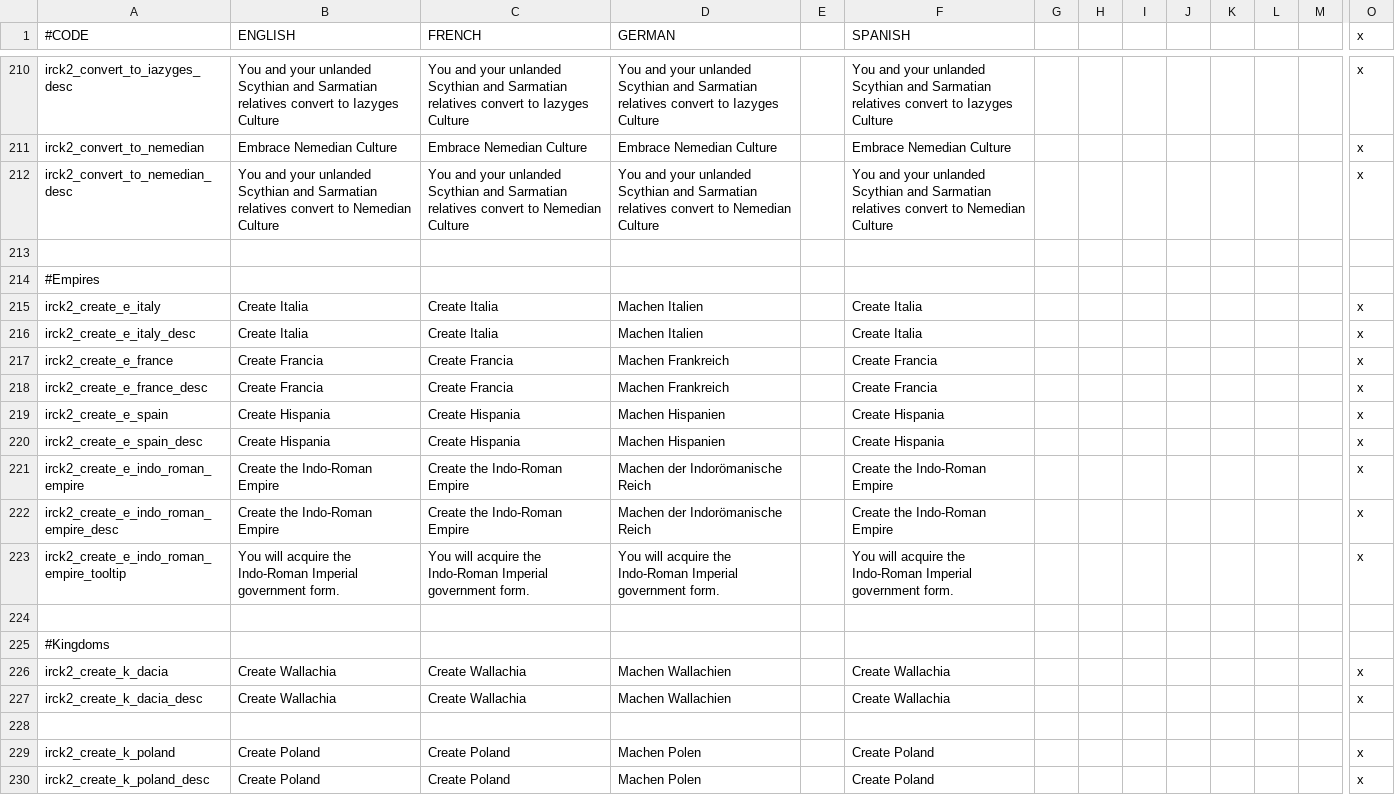
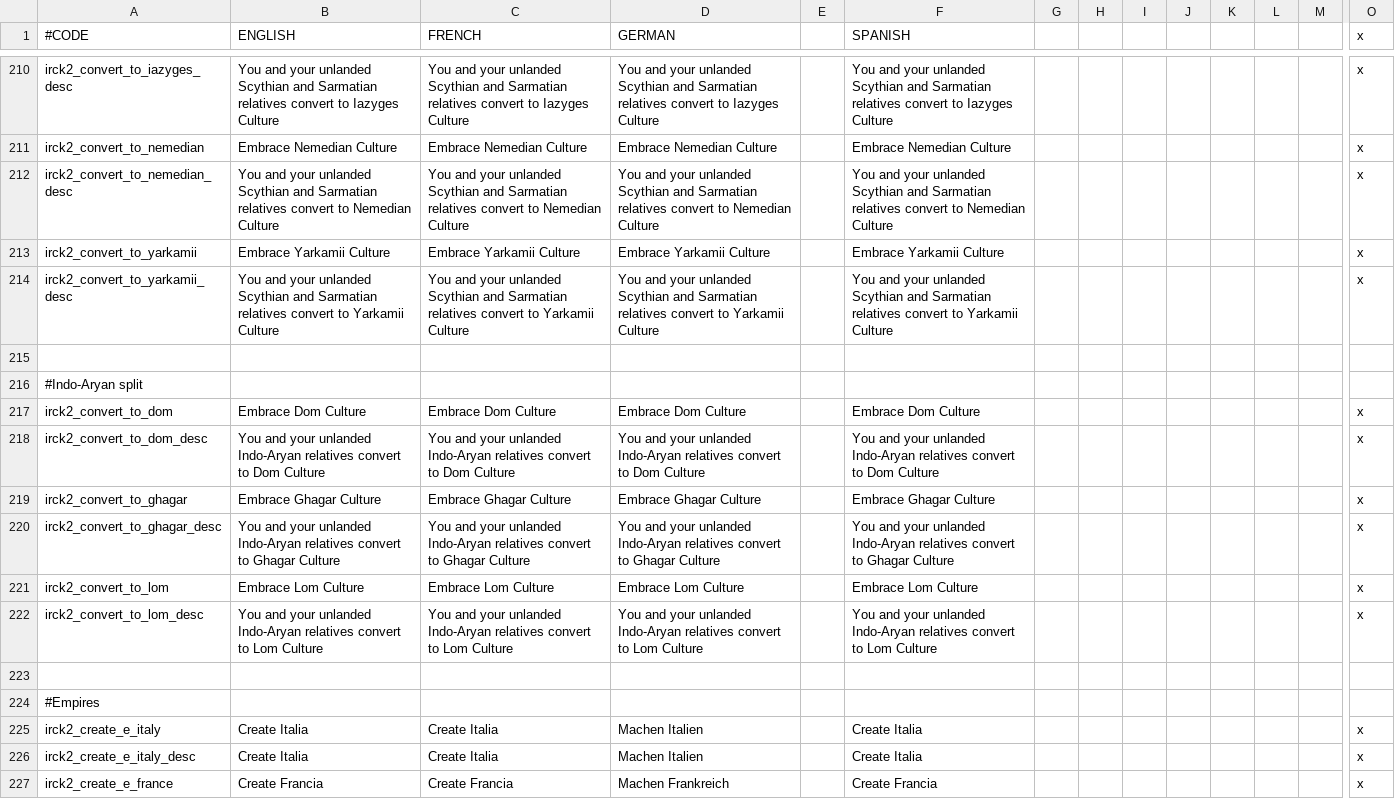
Before and after one commit to ParadoxGameConverters/ImperatorToCk2, a CSV file: ImperatorToCk2/DataFiles/defaultOutput/default/localisation/irck2_decision_loc.csv, drawn as a sheet; only a part is shown, gaps mark what is left out; the shorter side is filled out with more unchanged rows; rows hold the shown columns only; the diff names each change by its address in the sheet, - before the commit and + after, or states it on an @@ line.

```diff
--- a/ImperatorToCk2/DataFiles/defaultOutput/default/localisation/irck2_decision_loc.csv
+++ b/ImperatorToCk2/DataFiles/defaultOutput/default/localisation/irck2_decision_loc.csv
+row 213: irck2_convert_to_yarkamii | Embrace Yarkamii Culture | Embrace Yarkamii Culture | Embrace Yarkamii Culture |  | Embrace Yarkamii Culture |  |  |  |  |  |  |  | x
+row 214: irck2_convert_to_yarkamii_desc | You and your unlanded Scythian and Sarmatian relatives convert to Yarkamii Culture | You and your unlanded Scythian and Sarmatian relatives convert to Yarkamii Culture | You and your unlanded Scythian and Sarmatian relatives convert to Yarkamii Culture |  | You and your unlanded Scythian and Sarmatian relatives convert to Yarkamii Culture |  |  |  |  |  |  |  | x
+row 215: (empty)
+row 216: #Indo-Aryan split
+row 217: irck2_convert_to_dom | Embrace Dom Culture | Embrace Dom Culture | Embrace Dom Culture |  | Embrace Dom Culture |  |  |  |  |  |  |  | x
+row 218: irck2_convert_to_dom_desc | You and your unlanded Indo-Aryan relatives convert to Dom Culture | You and your unlanded Indo-Aryan relatives convert to Dom Culture | You and your unlanded Indo-Aryan relatives convert to Dom Culture |  | You and your unlanded Indo-Aryan relatives convert to Dom Culture |  |  |  |  |  |  |  | x
+row 219: irck2_convert_to_ghagar | Embrace Ghagar Culture | Embrace Ghagar Culture | Embrace Ghagar Culture |  | Embrace Ghagar Culture |  |  |  |  |  |  |  | x
+row 220: irck2_convert_to_ghagar_desc | You and your unlanded Indo-Aryan relatives convert to Ghagar Culture | You and your unlanded Indo-Aryan relatives convert to Ghagar Culture | You and your unlanded Indo-Aryan relatives convert to Ghagar Culture |  | You and your unlanded Indo-Aryan relatives convert to Ghagar Culture |  |  |  |  |  |  |  | x
+row 221: irck2_convert_to_lom | Embrace Lom Culture | Embrace Lom Culture | Embrace Lom Culture |  | Embrace Lom Culture |  |  |  |  |  |  |  | x
+row 222: irck2_convert_to_lom_desc | You and your unlanded Indo-Aryan relatives convert to Lom Culture | You and your unlanded Indo-Aryan relatives convert to Lom Culture | You and your unlanded Indo-Aryan relatives convert to Lom Culture |  | You and your unlanded Indo-Aryan relatives convert to Lom Culture |  |  |  |  |  |  |  | x
```
Also changed, not shown: ImperatorToCk2/DataFiles/defaultOutput/default/localisation/culture_loc.csv, ImperatorToCk2/DataFiles/defaultOutput/default/localisation/irck2_event_loc.csv, 30 other files.
